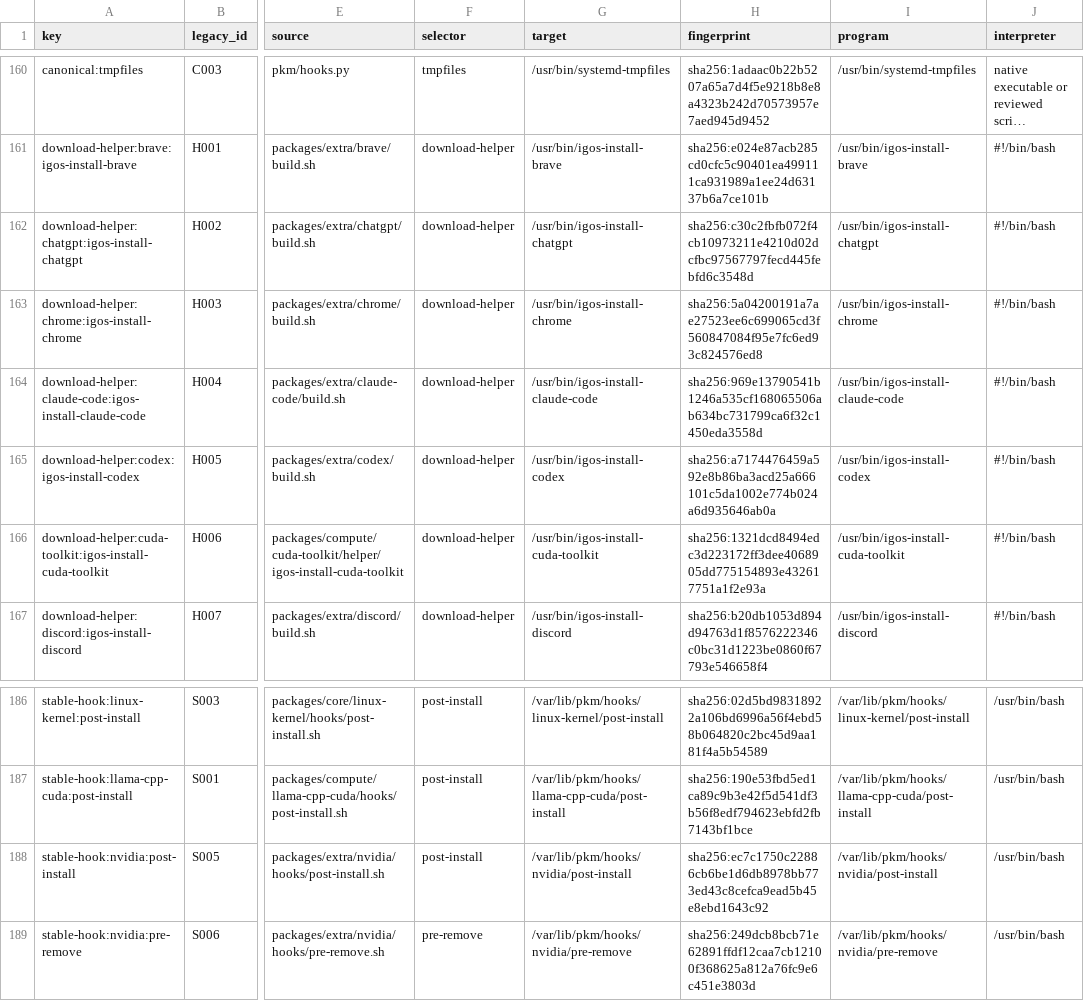
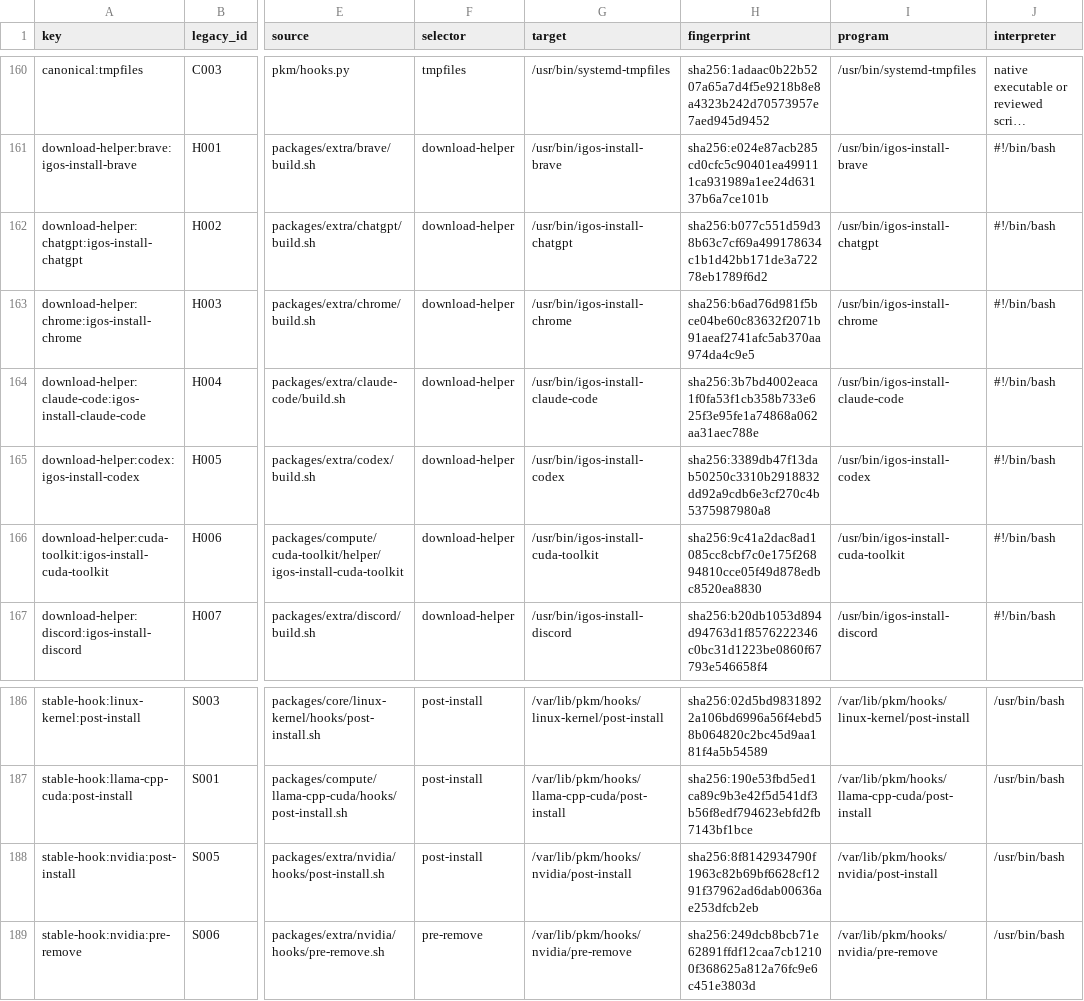
Before and after one commit to InterGenJLU/intergenos, a TSV file: config/pkm-execution-inventory.tsv, drawn as a sheet; only a part is shown, gaps mark what is left out; long unchanged cells end in …; the diff names each change by its address in the sheet, - before the commit and + after, or states it on an @@ line.

```diff
--- a/config/pkm-execution-inventory.tsv
+++ b/config/pkm-execution-inventory.tsv
-H162 (fingerprint): sha256:c30c2fbfb072f4cb10973211e4210d02dcfbc97567797fecd445febfd6c3548d
+H162 (fingerprint): sha256:b077c551d59d38b63c7cf69a499178634c1b1d42bb171de3a72278eb1789f6d2
-H163 (fingerprint): sha256:5a04200191a7ae27523ee6c699065cd3f560847084f95e7fc6ed93c824576ed8
+H163 (fingerprint): sha256:b6ad76d981f5bce04be60c83632f2071b91aeaf2741afc5ab370aa974da4c9e5
-H164 (fingerprint): sha256:969e13790541b1246a535cf168065506ab634bc731799ca6f32c1450eda3558d
+H164 (fingerprint): sha256:3b7bd4002eaca1f0fa53f1cb358b733e625f3e95fe1a74868a062aa31aec788e
-H165 (fingerprint): sha256:a7174476459a592e8b86ba3acd25a666101c5da1002e774b024a6d935646ab0a
+H165 (fingerprint): sha256:3389db47f13dab50250c3310b2918832dd92a9cdb6e3cf270c4b5375987980a8
-H166 (fingerprint): sha256:1321dcd8494edc3d223172ff3dee4068905dd775154893e432617751a1f2e93a
+H166 (fingerprint): sha256:9c41a2dac8ad1085cc8cbf7c0e175f26894810cce05f49d878edbc8520ea8830
-H188 (fingerprint): sha256:ec7c1750c22886cb6be1d6db8978bb773ed43c8cefca9ead5b45e8ebd1643c92
+H188 (fingerprint): sha256:8f8142934790f1963c82b69bf6628cf1291f37962ad6dab00636ae253dfcb2eb
```
